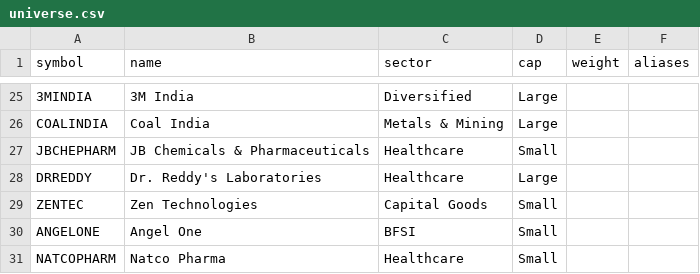
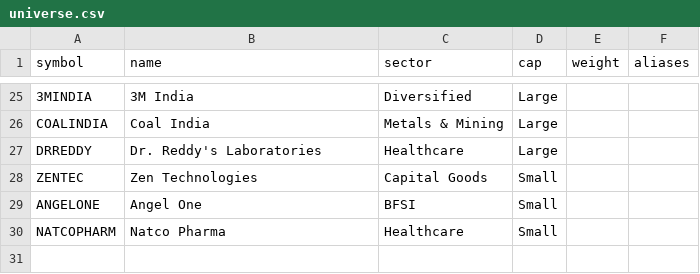
Before and after one commit to haixing281002/SENTINELQ, a CSV file: portfolio/universe.csv, drawn as a sheet; only a part is shown, gaps mark what is left out; the diff names each change by its address in the sheet, - before the commit and + after, or states it on an @@ line.

```diff
--- a/portfolio/universe.csv
+++ b/portfolio/universe.csv
-row 27: JBCHEPHARM | JB Chemicals & Pharmaceuticals | Healthcare | Small
```
Also changed, not shown: portfolio/qvm_portfolio.csv.
